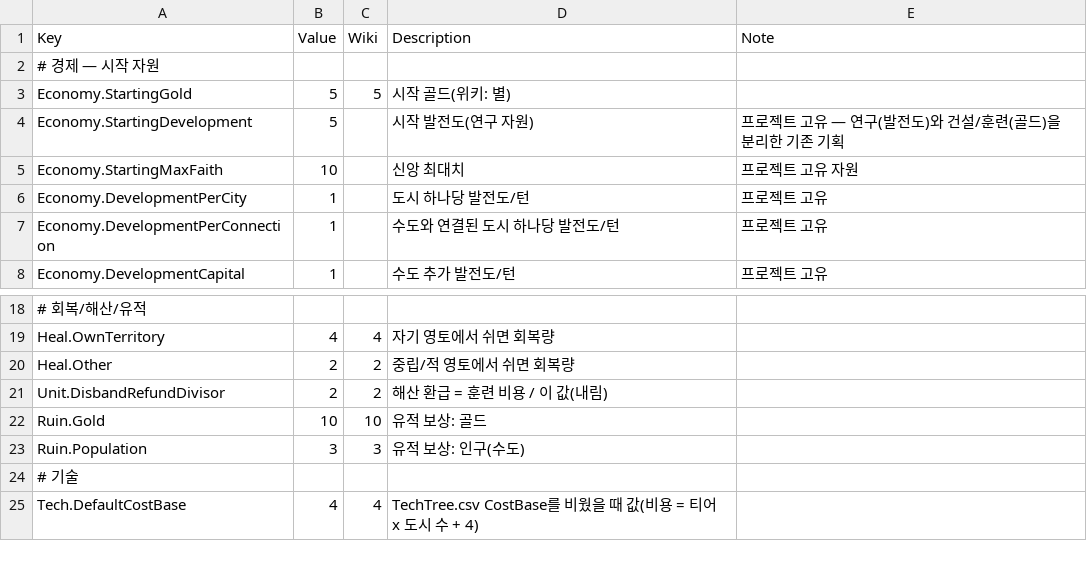
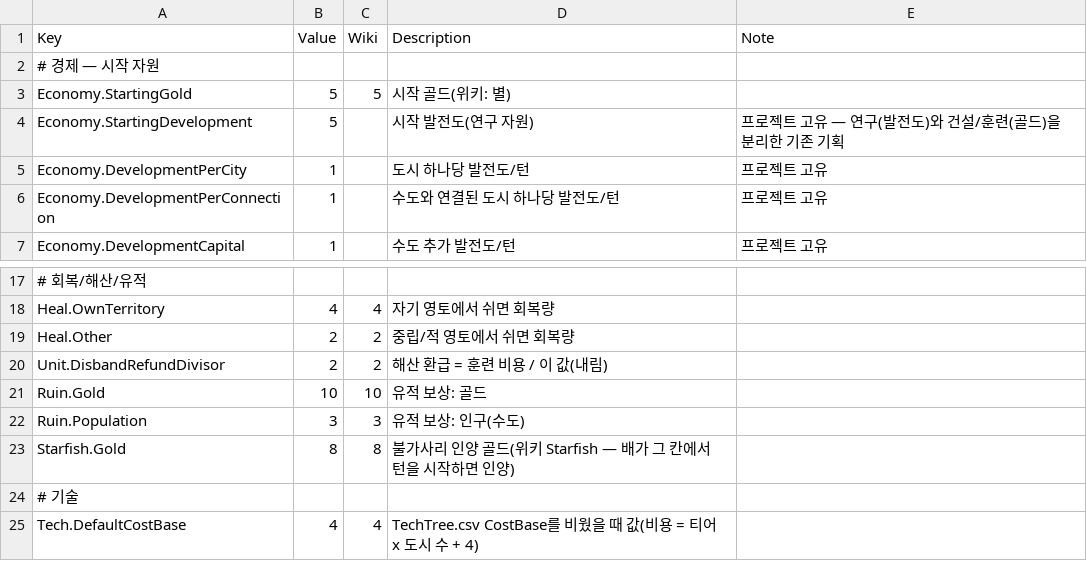
Before and after one commit to ybs1164/gugugaga, a CSV file: Assets/Resources/GameRules.csv, drawn as a sheet; only a part is shown, gaps mark what is left out; removed rows and columns are numbered as before the commit, all else as after; the diff names each change by its address in the sheet, - before the commit and + after, or states it on an @@ line.

```diff
--- a/Assets/Resources/GameRules.csv
+++ b/Assets/Resources/GameRules.csv
-row 5: Economy.StartingMaxFaith | 10 |  | 신앙 최대치 | 프로젝트 고유 자원
+row 23: Starfish.Gold | 8 | 8 | 불가사리 인양 골드(위키 Starfish — 배가 그 칸에서 턴을 시작하면 인양)
```
Also changed, not shown: Assets/Resources/NavalUnits.csv, Assets/Resources/TileActions.csv, 39 other files.
